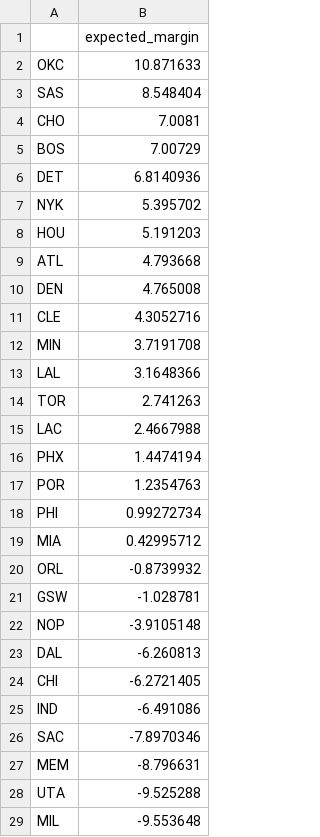
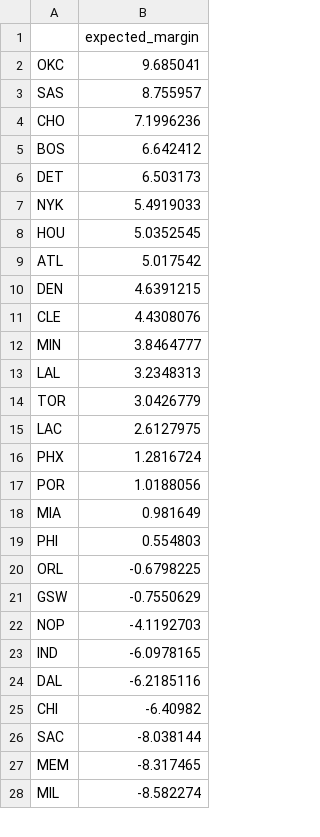
Before and after one commit to xocelyk/nba-forecast, a CSV file: data/predictive_ratings_playoff.csv, drawn as a sheet; only a part is shown; the diff covers the shown part only.

```diff
--- a/data/predictive_ratings_playoff.csv
+++ b/data/predictive_ratings_playoff.csv
@@ -1,29 +1,28 @@
 ,expected_margin
-OKC,10.871633
-SAS,8.548404
-CHO,7.0081
-BOS,7.00729
-DET,6.8140936
-NYK,5.395702
-HOU,5.191203
-ATL,4.793668
-DEN,4.765008
-CLE,4.3052716
-MIN,3.7191708
-LAL,3.1648366
-TOR,2.741263
-LAC,2.4667988
-PHX,1.4474194
-POR,1.2354763
-PHI,0.99272734
-MIA,0.42995712
-ORL,-0.8739932
-GSW,-1.028781
-NOP,-3.9105148
-DAL,-6.260813
-CHI,-6.2721405
-IND,-6.491086
-SAC,-7.8970346
-MEM,-8.796631
-UTA,-9.525288
-MIL,-9.553648
+OKC,9.685041
+SAS,8.755957
+CHO,7.1996236
+BOS,6.642412
+DET,6.503173
+NYK,5.4919033
+HOU,5.0352545
+ATL,5.017542
+DEN,4.6391215
+CLE,4.4308076
+MIN,3.8464777
+LAL,3.2348313
+TOR,3.0426779
+LAC,2.6127975
+PHX,1.2816724
+POR,1.0188056
+MIA,0.981649
+PHI,0.554803
+ORL,-0.6798225
+GSW,-0.7550629
+NOP,-4.1192703
+IND,-6.0978165
+DAL,-6.2185116
+CHI,-6.40982
+SAC,-8.038144
+MEM,-8.317465
+MIL,-8.582274
```
Also changed, not shown: 2 added rows, 1 removed row and 1 edited cell elsewhere in this file, data/main_2026.csv, data/predicted_margins.csv, 12 other files.
